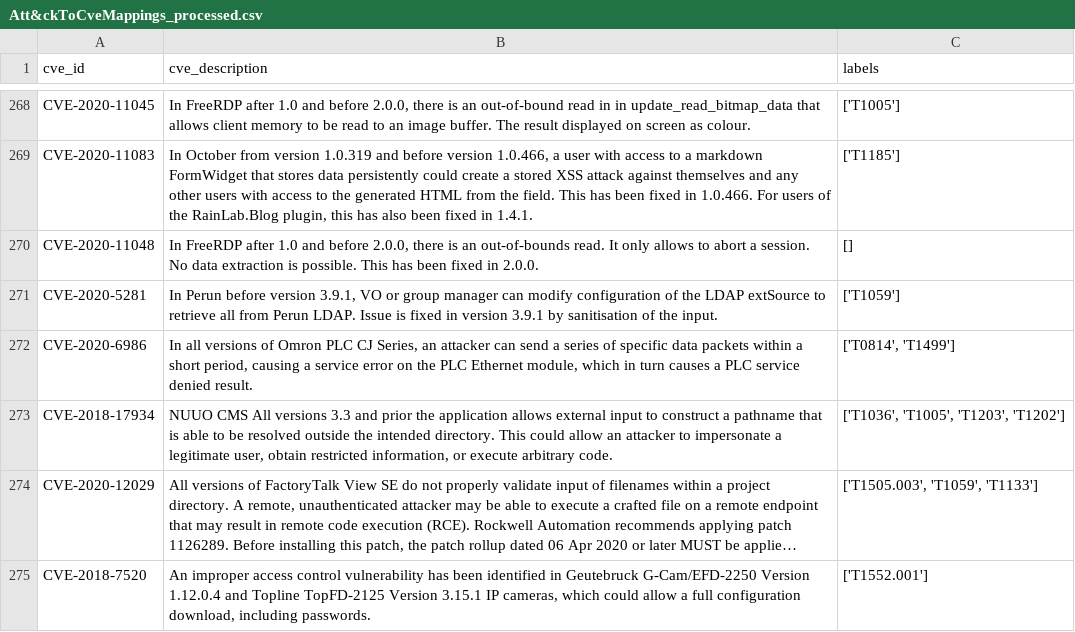
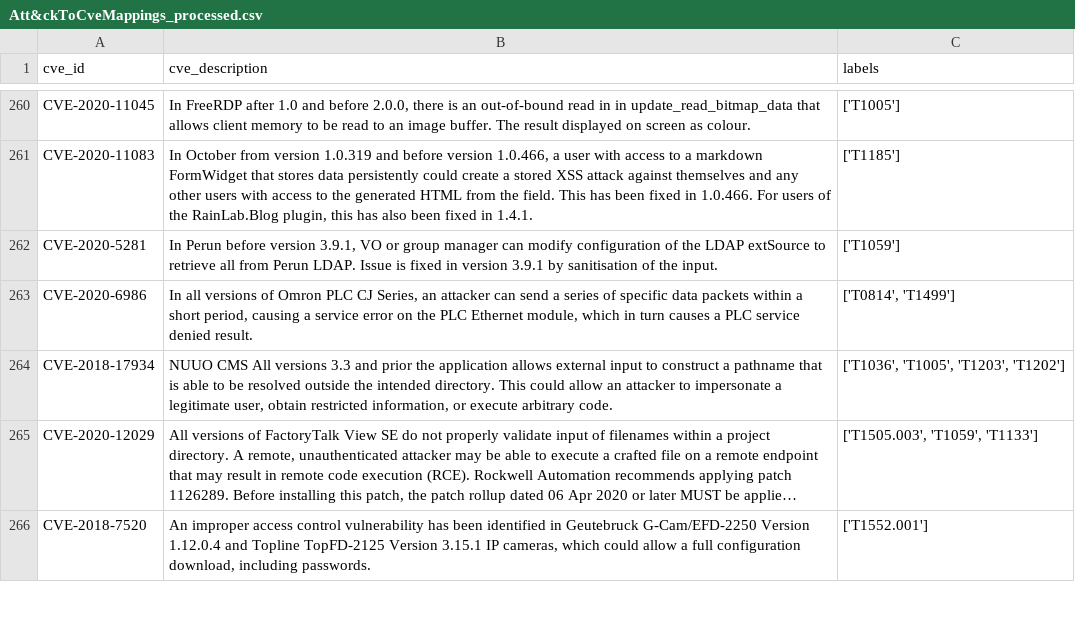
Before and after one commit to ehsankhodayar/LADDER, a CSV file: attack_pattern/data/mitre_engenuity/Att&ckToCveMappings_processed.csv, drawn as a sheet; only a part is shown, gaps mark what is left out; long unchanged cells end in …; the diff covers the shown part only; the diff names each change by its address in the sheet, - before the commit and + after, or states it on an @@ line.

```diff
--- a/attack_pattern/data/mitre_engenuity/Att&ckToCveMappings_processed.csv
+++ b/attack_pattern/data/mitre_engenuity/Att&ckToCveMappings_processed.csv
-row 270: CVE-2020-11048 | In FreeRDP after 1.0 and before 2.0.0, there is an out-of-bounds read. It only allows to abort a session. No data extraction is possible. This has been fixed in 2.0.0. | []
```
Also changed, not shown: 8 removed rows elsewhere in this file, attack_pattern/data/mitre_engenuity/Att&ckToCveMappings_unique_ttps.csv.
